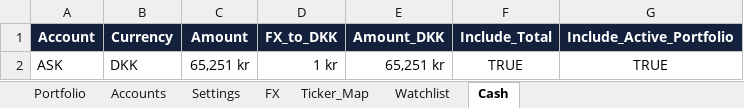
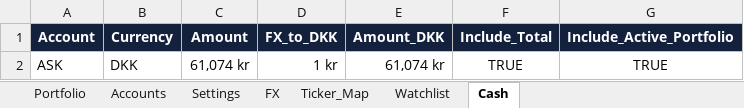
Before and after one commit to tonnirasmussen70/Investment-OS, an Excel workbook: data/AI_portfolio.xlsx, sheet Cash, drawn as a sheet; values as stored, in another font and other column widths than the file's, no borders; conditional formats and table styles not drawn; the diff names each change by its address in the sheet, - before the commit and + after, or states it on an @@ line.

```diff
--- a/data/AI_portfolio.xlsx (sheet Cash)
+++ b/data/AI_portfolio.xlsx (sheet Cash)
-C2 (Amount): 65,251 kr
+C2 (Amount): 61,074 kr
-E2 (Amount_DKK): 65,251 kr
+E2 (Amount_DKK): 61,074 kr
```
Also changed, not shown: sheet Portfolio.
